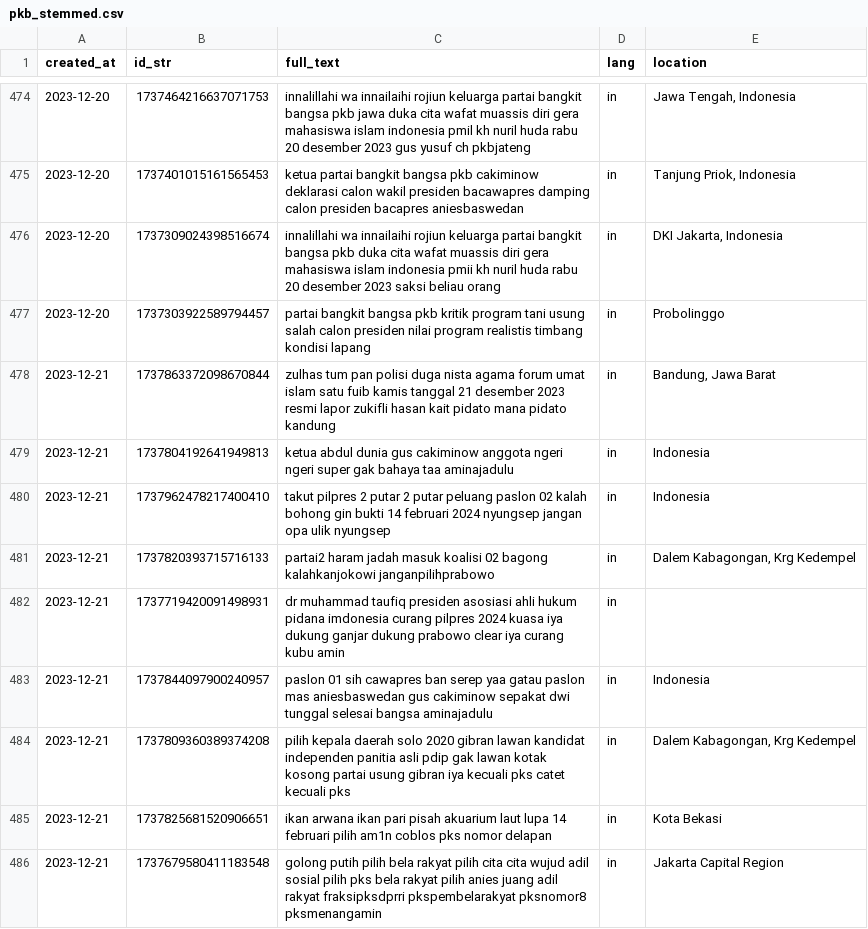
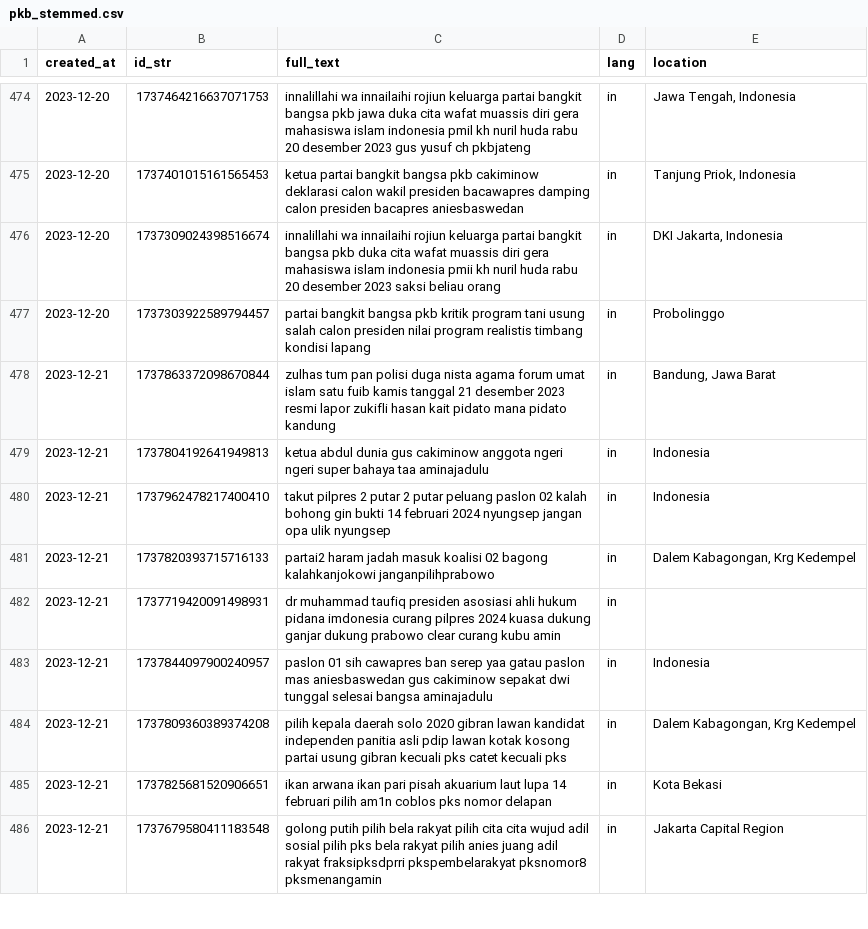
Before and after one commit to satu-dua-TA/Preprocess, a CSV file: dataset/pkb_stemmed.csv, drawn as a sheet; only a part is shown, gaps mark what is left out; the diff covers the shown part only.

```diff
--- a/dataset/pkb_stemmed.csv
+++ b/dataset/pkb_stemmed.csv
@@ -478,8 +478,8 @@ created_at,id_str,full_text,lang,location
 2023-12-21,1737863372098670844,zulhas tum pan polisi duga nista agama forum umat islam satu fuib kamis tanggal 21 desember 2023 resmi lapor zukifli hasan kait pidato mana pidato kandung,in,"Bandung, Jawa Barat"
-2023-12-21,1737804192641949813,ketua abdul dunia gus cakiminow anggota ngeri ngeri super gak bahaya taa aminajadulu,in,Indonesia
+2023-12-21,1737804192641949813,ketua abdul dunia gus cakiminow anggota ngeri ngeri super bahaya taa aminajadulu,in,Indonesia
 2023-12-21,1737962478217400410,takut pilpres 2 putar 2 putar peluang paslon 02 kalah bohong gin bukti 14 februari 2024 nyungsep jangan opa ulik nyungsep,in,Indonesia
 2023-12-21,1737820393715716133,partai2 haram jadah masuk koalisi 02 bagong kalahkanjokowi janganpilihprabowo,in,"Dalem Kabagongan, Krg Kedempel"
-2023-12-21,1737719420091498931,dr muhammad taufiq presiden asosiasi ahli hukum pidana imdonesia curang pilpres 2024 kuasa iya dukung ganjar dukung prabowo clear iya curang kubu amin,in,
+2023-12-21,1737719420091498931,dr muhammad taufiq presiden asosiasi ahli hukum pidana imdonesia curang pilpres 2024 kuasa dukung ganjar dukung prabowo clear curang kubu amin,in,
 2023-12-21,1737844097900240957,paslon 01 sih cawapres ban serep yaa gatau paslon mas aniesbaswedan gus cakiminow sepakat dwi tunggal selesai bangsa aminajadulu,in,Indonesia
-2023-12-21,1737809360389374208,pilih kepala daerah solo 2020 gibran lawan kandidat independen panitia asli pdip gak lawan kotak kosong partai usung gibran iya kecuali pks catet kecuali pks,in,"Dalem Kabagongan, Krg Kedempel"
+2023-12-21,1737809360389374208,pilih kepala daerah solo 2020 gibran lawan kandidat independen panitia asli pdip lawan kotak kosong partai usung gibran kecuali pks catet kecuali pks,in,"Dalem Kabagongan, Krg Kedempel"
 2023-12-21,1737825681520906651,ikan arwana ikan pari pisah akuarium laut lupa 14 februari pilih am1n coblos pks nomor delapan,in,Kota Bekasi
```
Also changed, not shown: 96 edited cells elsewhere in this file, dataset/demokrat_stemmed.csv, dataset/gerindra_stemmed.csv, 7 other files.
